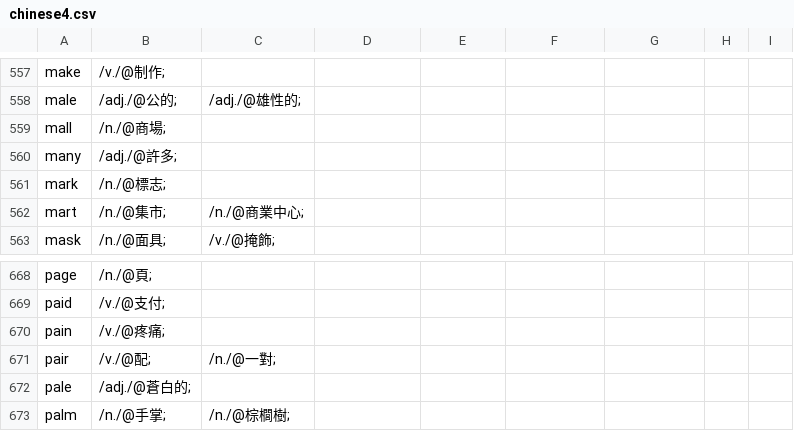
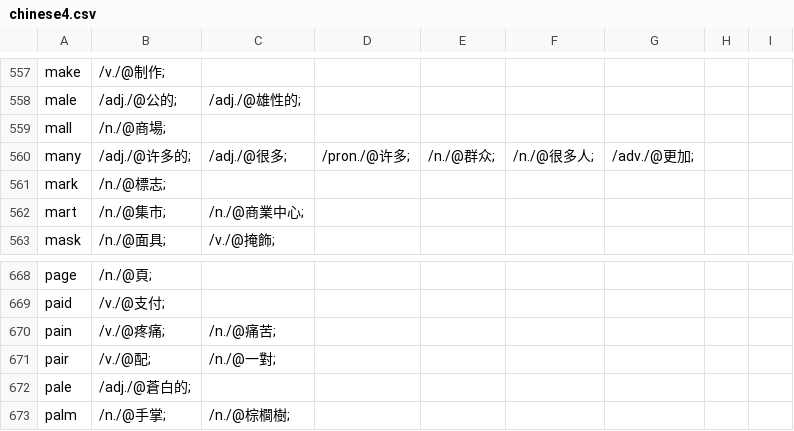
Before and after one commit to yhnnd/wordlab, a CSV file: Files/lang/ch/chinese4.csv, drawn as a sheet; only a part is shown, gaps mark what is left out.

```diff
--- a/Files/lang/ch/chinese4.csv
+++ b/Files/lang/ch/chinese4.csv
@@ -559,3 +559,3 @@ male ,/adj./@公的;,/adj./@雄性的;
 mall ,/n./@商場;
-many ,/adj./@許多;
+many ,/adj./@许多的;,/adj./@很多;,/pron./@许多;,/n./@群众;,/n./@很多人;,/adv./@更加;
 mark ,/n./@標志;
@@ -669,3 +669,3 @@ page ,/n./@頁;
 paid ,/v./@支付;
-pain ,/v./@疼痛;
+pain ,/v./@疼痛;,/n./@痛苦;
 pair ,/v./@配;,/n./@一對;
```
Also changed, not shown: Files/lang/ch/chinese3.csv, 31 other files.
